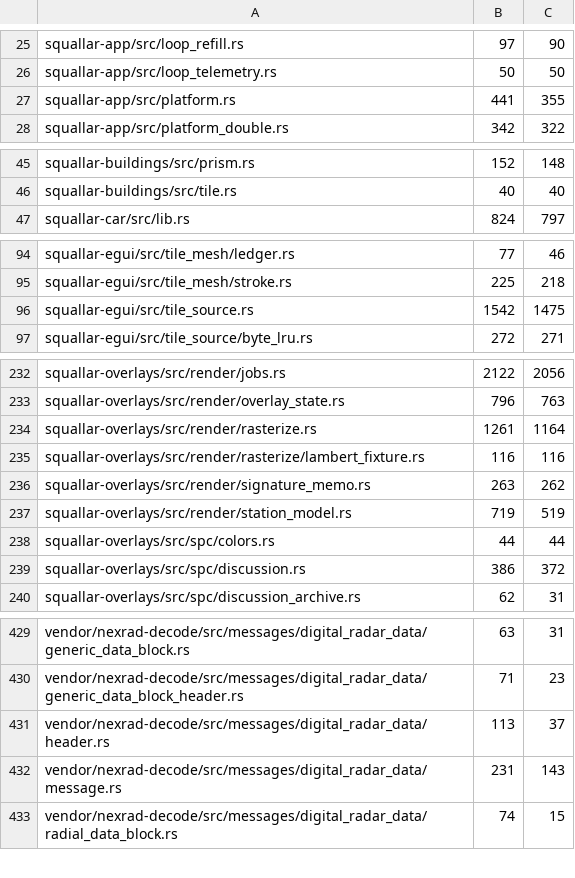
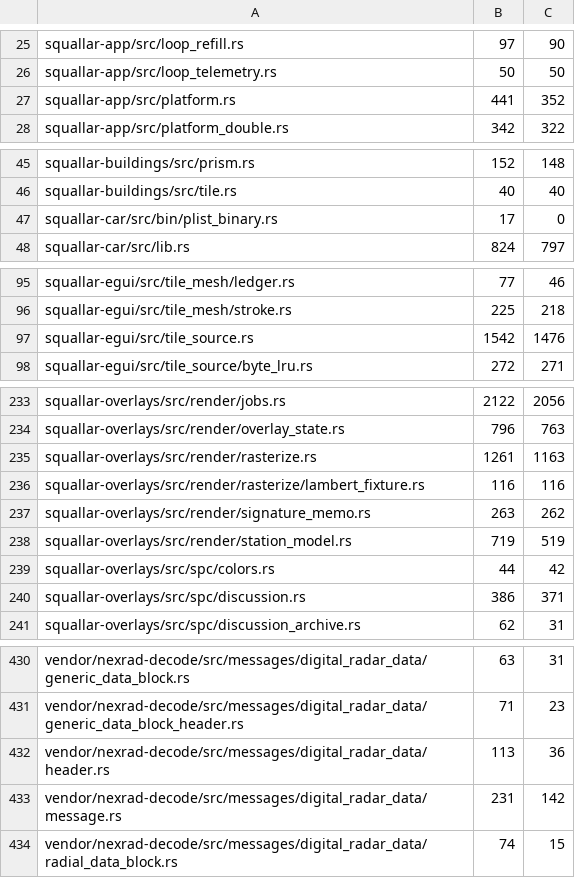
Before and after one commit to Squallar/squallar, a TSV file: .github/coverage-baseline.tsv, drawn as a sheet; only a part is shown, gaps mark what is left out; the diff covers the shown part only.

```diff
--- a/.github/coverage-baseline.tsv
+++ b/.github/coverage-baseline.tsv
@@ -26,3 +26,3 @@ squallar-app/src/loop_refill.rs	97	90
 squallar-app/src/loop_telemetry.rs	50	50
-squallar-app/src/platform.rs	441	355
+squallar-app/src/platform.rs	441	352
 squallar-app/src/platform_double.rs	342	322
@@ -46,2 +46,3 @@ squallar-buildings/src/prism.rs	152	148
 squallar-buildings/src/tile.rs	40	40
+squallar-car/src/bin/plist_binary.rs	17	0
 squallar-car/src/lib.rs	824	797
@@ -95,3 +96,3 @@ squallar-egui/src/tile_mesh/ledger.rs	77	46
 squallar-egui/src/tile_mesh/stroke.rs	225	218
-squallar-egui/src/tile_source.rs	1542	1475
+squallar-egui/src/tile_source.rs	1542	1476
 squallar-egui/src/tile_source/byte_lru.rs	272	271
@@ -233,3 +234,3 @@ squallar-overlays/src/render/jobs.rs	2122	2056
 squallar-overlays/src/render/overlay_state.rs	796	763
-squallar-overlays/src/render/rasterize.rs	1261	1164
+squallar-overlays/src/render/rasterize.rs	1261	1163
 squallar-overlays/src/render/rasterize/lambert_fixture.rs	116	116
@@ -237,4 +238,4 @@ squallar-overlays/src/render/signature_memo.rs	263	262
 squallar-overlays/src/render/station_model.rs	719	519
-squallar-overlays/src/spc/colors.rs	44	44
-squallar-overlays/src/spc/discussion.rs	386	372
+squallar-overlays/src/spc/colors.rs	44	42
+squallar-overlays/src/spc/discussion.rs	386	371
 squallar-overlays/src/spc/discussion_archive.rs	62	31
@@ -430,4 +431,4 @@ vendor/nexrad-decode/src/messages/digital_radar_data/generic_data_block.rs	63	31
 vendor/nexrad-decode/src/messages/digital_radar_data/generic_data_block_header.rs	71	23
-vendor/nexrad-decode/src/messages/digital_radar_data/header.rs	113	37
-vendor/nexrad-decode/src/messages/digital_radar_data/message.rs	231	143
+vendor/nexrad-decode/src/messages/digital_radar_data/header.rs	113	36
+vendor/nexrad-decode/src/messages/digital_radar_data/message.rs	231	142
 vendor/nexrad-decode/src/messages/digital_radar_data/radial_data_block.rs	74	15
```
Also changed, not shown: 1 edited cell elsewhere in this file.
